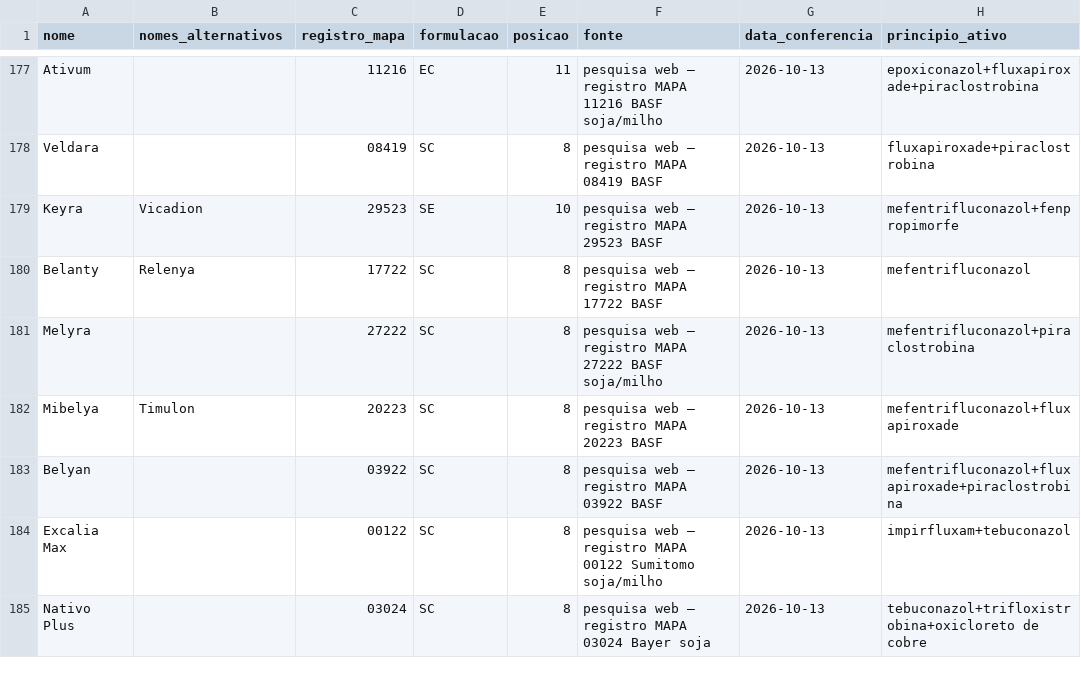
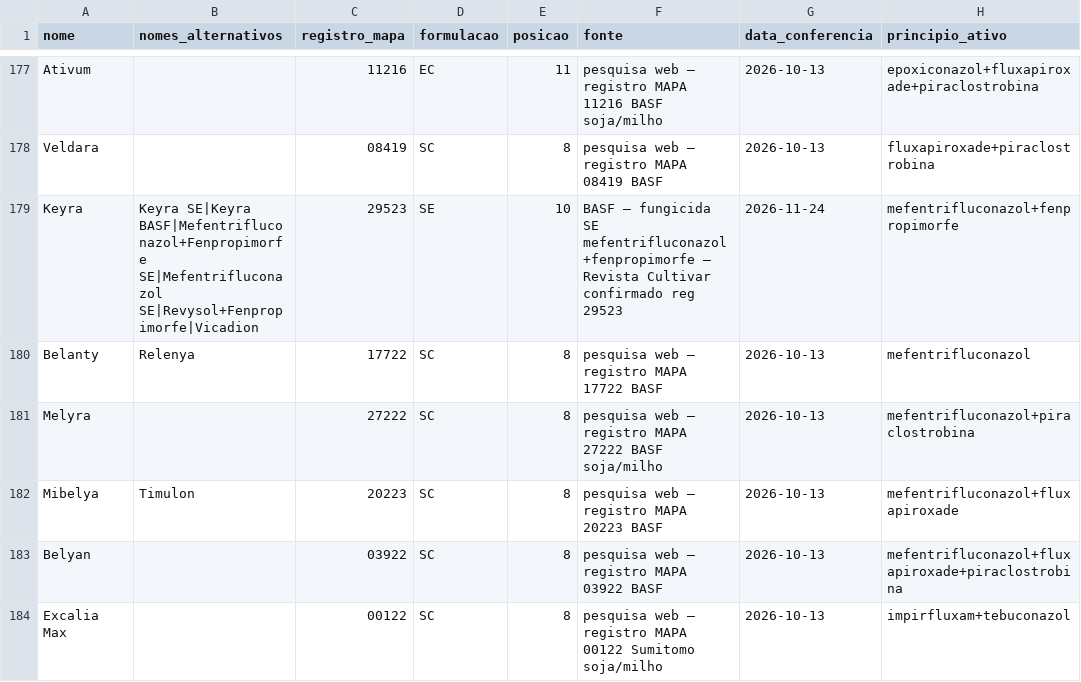
Before and after one commit to eduardopulveragro-bit/MisturaCaldas, a CSV file: data/produtos.csv, drawn as a sheet; only a part is shown, gaps mark what is left out; the shorter side is filled out with more unchanged rows.

```diff
--- a/data/produtos.csv
+++ b/data/produtos.csv
@@ -178,3 +178,3 @@ Ativum,,11216,EC,11,pesquisa web — registro MAPA 11216 BASF soja/milho,2026-10
 Veldara,,08419,SC,8,pesquisa web — registro MAPA 08419 BASF,2026-10-13,fluxapiroxade+piraclostrobina
-Keyra,Vicadion,29523,SE,10,pesquisa web — registro MAPA 29523 BASF,2026-10-13,mefentrifluconazol+fenpropimorfe
+Keyra,Keyra SE|Keyra BASF|Mefentrifluconazol+Fenpropimorfe SE|Mefentrifluconazol SE|Revysol+Fenpropimorfe|Vicadion,29523,SE,10,BASF — fungicida SE mefentrifluconazol+fenpropimorfe — Revista Cultivar confirmado reg 29523,2026-11-24,mefentrifluconazol+fenpropimorfe
 Belanty,Relenya,17722,SC,8,pesquisa web — registro MAPA 17722 BASF,2026-10-13,mefentrifluconazol
```
